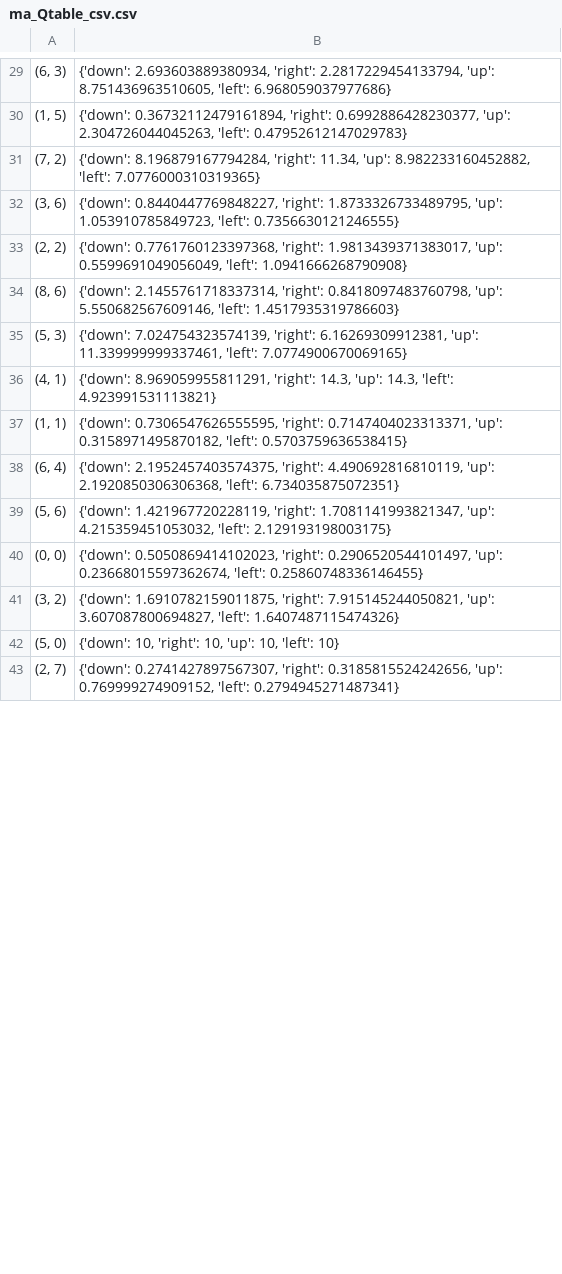
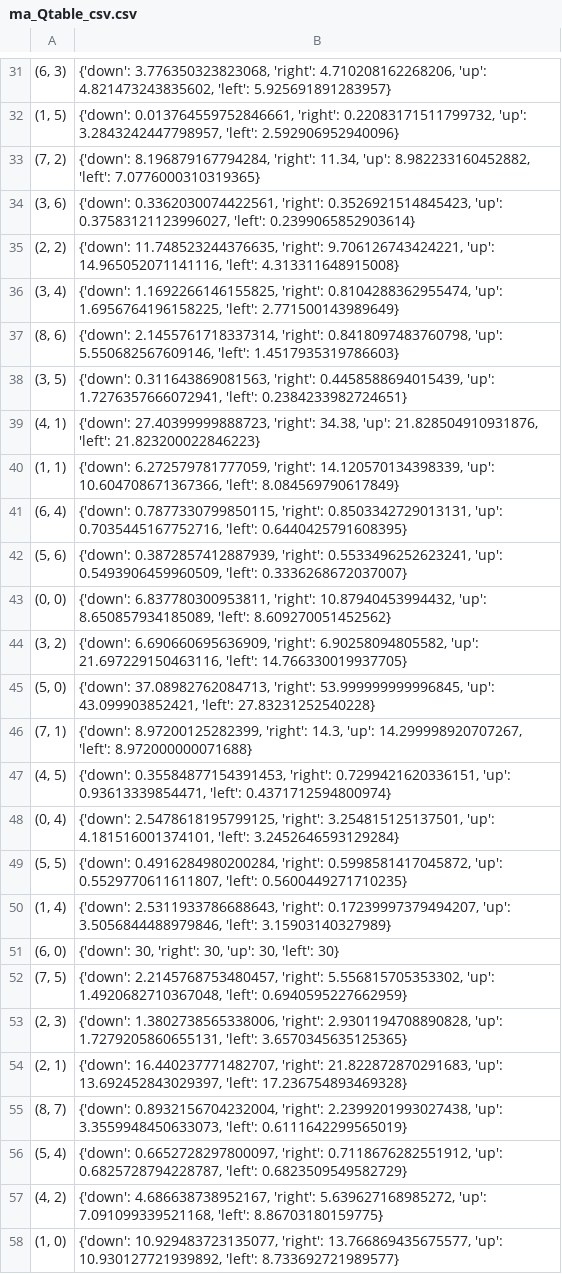
Before and after one commit to praseedm/Reinforcement_Learning, a CSV file: ma_Qtable_csv.csv, drawn as a sheet; only a part is shown, gaps mark what is left out; the shorter side is filled out with more unchanged rows; the diff covers the shown part only.

```diff
--- a/ma_Qtable_csv.csv
+++ b/ma_Qtable_csv.csv
@@ -29,14 +31,28 @@
-"(6, 3)","{'down': 2.693603889380934, 'right': 2.2817229454133794, 'up': 8.751436963510605, 'left': 6.968059037977686}"
-"(1, 5)","{'down': 0.36732112479161894, 'right': 0.6992886428230377, 'up': 2.304726044045263, 'left': 0.47952612147029783}"
+"(6, 3)","{'down': 3.776350323823068, 'right': 4.710208162268206, 'up': 4.821473243835602, 'left': 5.925691891283957}"
+"(1, 5)","{'down': 0.013764559752846661, 'right': 0.22083171511799732, 'up': 3.2843242447798957, 'left': 2.592906952940096}"
 "(7, 2)","{'down': 8.196879167794284, 'right': 11.34, 'up': 8.982233160452882, 'left': 7.0776000310319365}"
-"(3, 6)","{'down': 0.8440447769848227, 'right': 1.8733326733489795, 'up': 1.053910785849723, 'left': 0.7356630121246555}"
-"(2, 2)","{'down': 0.7761760123397368, 'right': 1.9813439371383017, 'up': 0.5599691049056049, 'left': 1.0941666268790908}"
+"(3, 6)","{'down': 0.3362030074422561, 'right': 0.3526921514845423, 'up': 0.37583121123996027, 'left': 0.2399065852903614}"
+"(2, 2)","{'down': 11.748523244376635, 'right': 9.706126743424221, 'up': 14.965052071141116, 'left': 4.313311648915008}"
+"(3, 4)","{'down': 1.1692266146155825, 'right': 0.8104288362955474, 'up': 1.6956764196158225, 'left': 2.771500143989649}"
 "(8, 6)","{'down': 2.1455761718337314, 'right': 0.8418097483760798, 'up': 5.550682567609146, 'left': 1.4517935319786603}"
-"(5, 3)","{'down': 7.024754323574139, 'right': 6.16269309912381, 'up': 11.339999999337461, 'left': 7.0774900670069165}"
-"(4, 1)","{'down': 8.969059955811291, 'right': 14.3, 'up': 14.3, 'left': 4.923991531113821}"
-"(1, 1)","{'down': 0.7306547626555595, 'right': 0.7147404023313371, 'up': 0.3158971495870182, 'left': 0.5703759636538415}"
-"(6, 4)","{'down': 2.1952457403574375, 'right': 4.490692816810119, 'up': 2.1920850306306368, 'left': 6.734035875072351}"
-"(5, 6)","{'down': 1.421967720228119, 'right': 1.7081141993821347, 'up': 4.215359451053032, 'left': 2.129193198003175}"
-"(0, 0)","{'down': 0.5050869414102023, 'right': 0.2906520544101497, 'up': 0.23668015597362674, 'left': 0.25860748336146455}"
-"(3, 2)","{'down': 1.6910782159011875, 'right': 7.915145244050821, 'up': 3.607087800694827, 'left': 1.6407487115474326}"
-"(5, 0)","{'down': 10, 'right': 10, 'up': 10, 'left': 10}"
+"(3, 5)","{'down': 0.311643869081563, 'right': 0.4458588694015439, 'up': 1.7276357666072941, 'left': 0.2384233982724651}"
+"(4, 1)","{'down': 27.40399999888723, 'right': 34.38, 'up': 21.828504910931876, 'left': 21.823200022846223}"
+"(1, 1)","{'down': 6.272579781777059, 'right': 14.120570134398339, 'up': 10.604708671367366, 'left': 8.084569790617849}"
+"(6, 4)","{'down': 0.7877330799850115, 'right': 0.8503342729013131, 'up': 0.7035445167752716, 'left': 0.6440425791608395}"
+"(5, 6)","{'down': 0.3872857412887939, 'right': 0.5533496252623241, 'up': 0.5493906459960509, 'left': 0.3336268672037007}"
+"(0, 0)","{'down': 6.837780300953811, 'right': 10.87940453994432, 'up': 8.650857934185089, 'left': 8.609270051452562}"
+"(3, 2)","{'down': 6.690660695636909, 'right': 6.90258094805582, 'up': 21.697229150463116, 'left': 14.766330019937705}"
+"(5, 0)","{'down': 37.08982762084713, 'right': 53.999999999996845, 'up': 43.099903852421, 'left': 27.83231252540228}"
+"(7, 1)","{'down': 8.97200125282399, 'right': 14.3, 'up': 14.299998920707267, 'left': 8.972000000071688}"
+"(4, 5)","{'down': 0.35584877154391453, 'right': 0.7299421620336151, 'up': 0.93613339854471, 'left': 0.4371712594800974}"
+"(0, 4)","{'down': 2.5478618195799125, 'right': 3.254815125137501, 'up': 4.181516001374101, 'left': 3.2452646593129284}"
+"(5, 5)","{'down': 0.4916284980200284, 'right': 0.5998581417045872, 'up': 0.5529770611611807, 'left': 0.5600449271710235}"
+"(1, 4)","{'down': 2.5311933786688643, 'right': 0.17239997379494207, 'up': 3.5056844488979846, 'left': 3.15903140327989}"
+"(6, 0)","{'down': 30, 'right': 30, 'up': 30, 'left': 30}"
+"(7, 5)","{'down': 2.2145768753480457, 'right': 5.556815705353302, 'up': 1.4920682710367048, 'left': 0.6940595227662959}"
+"(2, 3)","{'down': 1.3802738565338006, 'right': 2.9301194708890828, 'up': 1.7279205860655131, 'left': 3.6570345635125365}"
+"(2, 1)","{'down': 16.440237771482707, 'right': 21.822872870291683, 'up': 13.692452843029397, 'left': 17.236754893469328}"
+"(8, 7)","{'down': 0.8932156704232004, 'right': 2.2399201993027438, 'up': 3.3559948450633073, 'left': 0.6111642299565019}"
+"(5, 4)","{'down': 0.6652728297800097, 'right': 0.7118676282551912, 'up': 0.6825728794228787, 'left': 0.6823509549582729}"
+"(4, 2)","{'down': 4.686638738952167, 'right': 5.639627168985272, 'up': 7.091099339521168, 'left': 8.86703180159775}"
+"(1, 0)","{'down': 10.929483723135077, 'right': 13.766869435675577, 'up': 10.930127721939892, 'left': 8.733692721989577}"
```
Also changed, not shown: 7 added rows, 18 removed rows, 6 moved rows and 23 edited cells elsewhere in this file, dict_2.csv, 8 other files.
